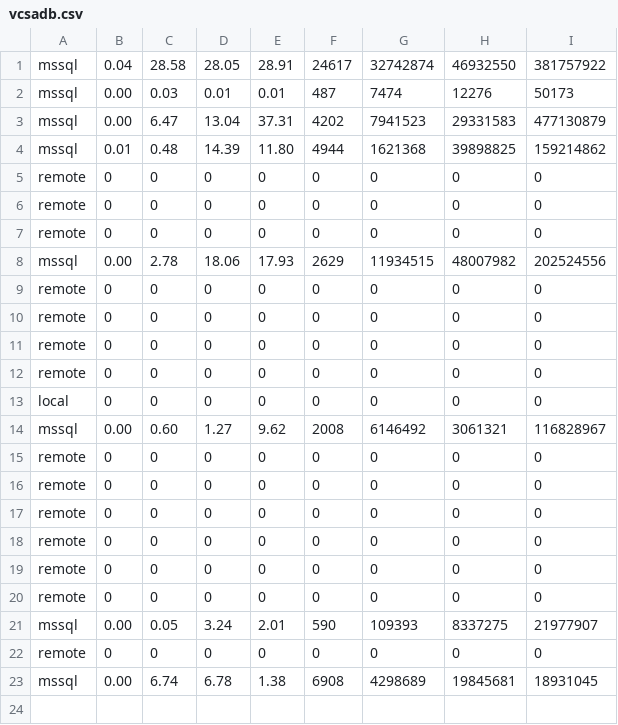
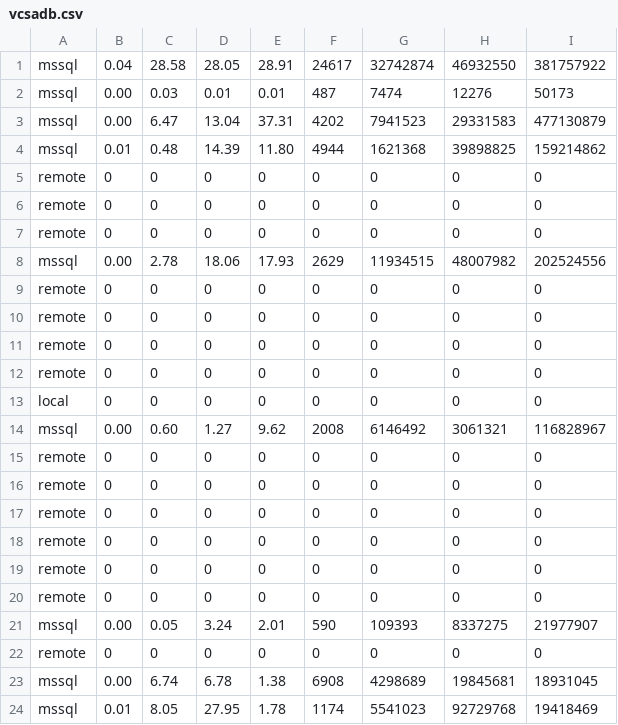
Before and after one commit to migrate2vcsa/stats, a CSV file: vcsadb.csv, drawn as a sheet.

Commit message:
Updated file

```diff
--- a/vcsadb.csv
+++ b/vcsadb.csv
@@ -23 +23,2 @@ remote,0,0,0,0,0,0,0,0
 mssql,0.00,6.74,6.78,1.38,6908,4298689,19845681,18931045
+mssql,0.01,8.05,27.95,1.78,1174,5541023,92729768,19418469
```
